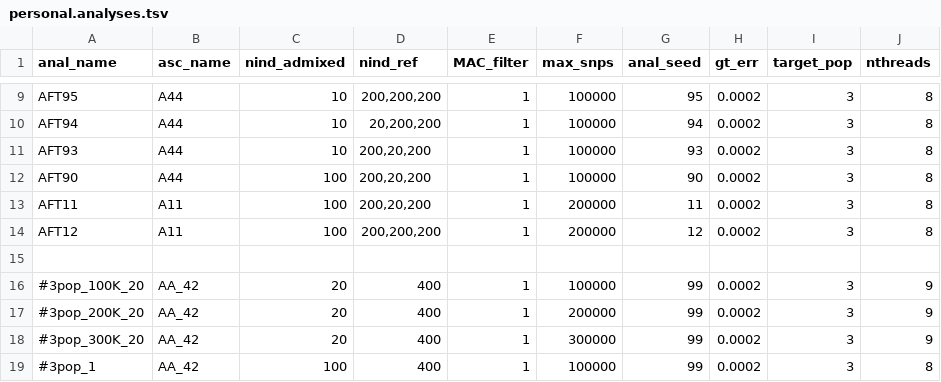
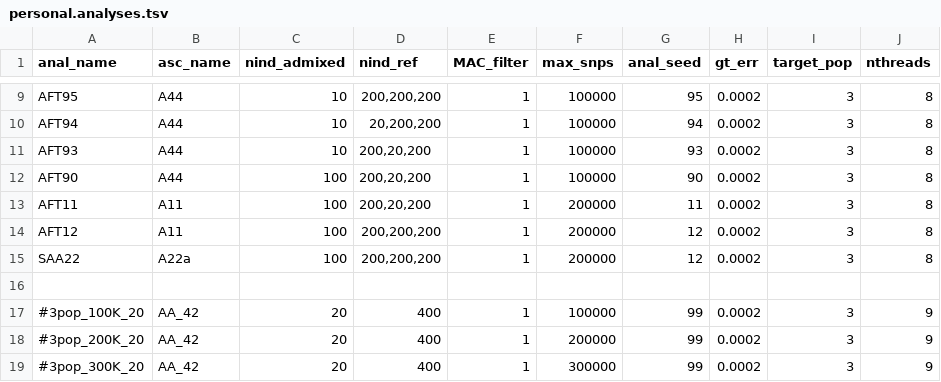
Before and after one commit to rwaples/lai-sim, a TSV file: config/personal.analyses.tsv, drawn as a sheet; only a part is shown, gaps mark what is left out; the shorter side is filled out with more unchanged rows.

```diff
--- a/config/personal.analyses.tsv
+++ b/config/personal.analyses.tsv
@@ -14,2 +14,3 @@ AFT11	A11	100	200,20,200	1	200000	11	0.0002	3	8
 AFT12	A11	100	200,200,200	1	200000	12	0.0002	3	8
+SAA22	A22a	100	200,200,200	1	200000	12	0.0002	3	8
 
```
Also changed, not shown: config/personal.simulations.tsv, 4 other files.
